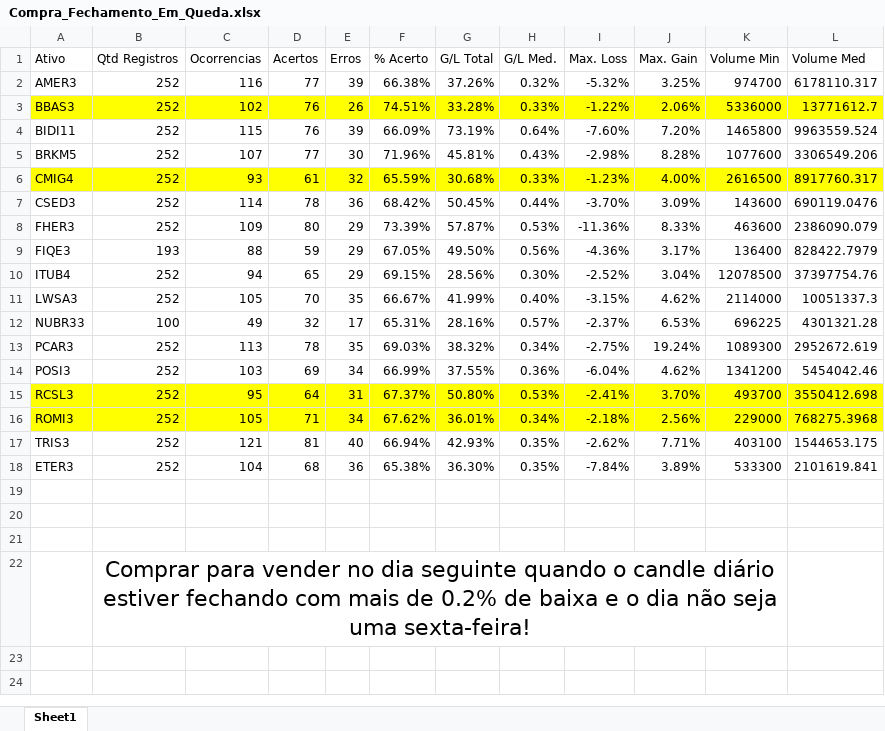
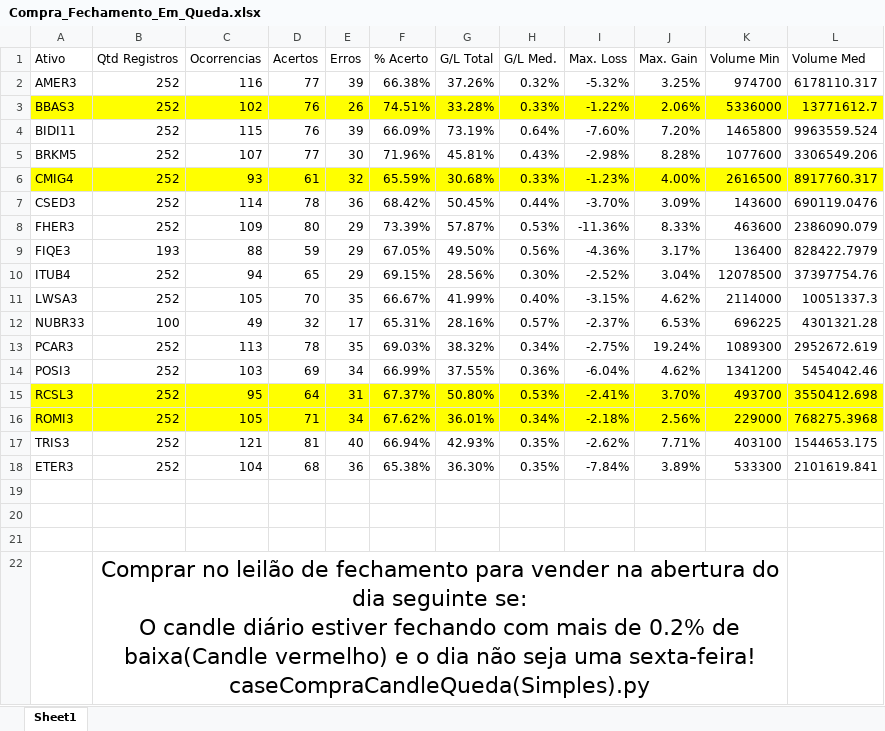
Before and after one commit to gilsonmeira97/Stock-Trading-Controller, an Excel workbook: extracteds/Cases/Compra_Fechamento_Em_Queda.xlsx, sheet Sheet1, drawn as a sheet; values as stored, in another font and other column widths than the file's, no borders; ↵ is a line break in a cell; the diff names each change by its address in the sheet, - before the commit and + after, or states it on an @@ line.

```diff
--- a/extracteds/Cases/Compra_Fechamento_Em_Queda.xlsx (sheet Sheet1)
+++ b/extracteds/Cases/Compra_Fechamento_Em_Queda.xlsx (sheet Sheet1)
-B22 (Qtd Registros): Comprar para vender no dia seguinte quando o candle diário estiver fechando com mais de 0.2% de baixa e o dia não seja uma sexta-feira!
+B22 (Qtd Registros): Comprar no leilão de fechamento para vender na abertura do dia seguinte se: ↵ O candle diário estiver fechando com mais de 0.2% de baixa(Candle vermelho) e o dia não seja uma sexta-feira! ↵ caseCompraCandleQueda(Simples).py
```
Also changed, not shown: extracteds/Cases/Compra_Candle_Alta.xlsx, extracteds/Cases/Compra_Candle_Queda.xlsx, 6 other files.
